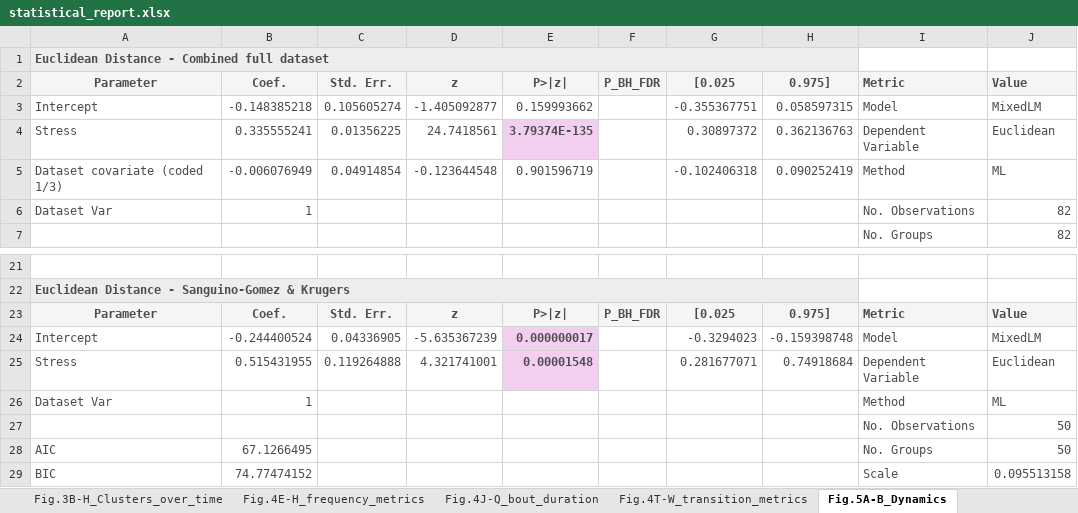
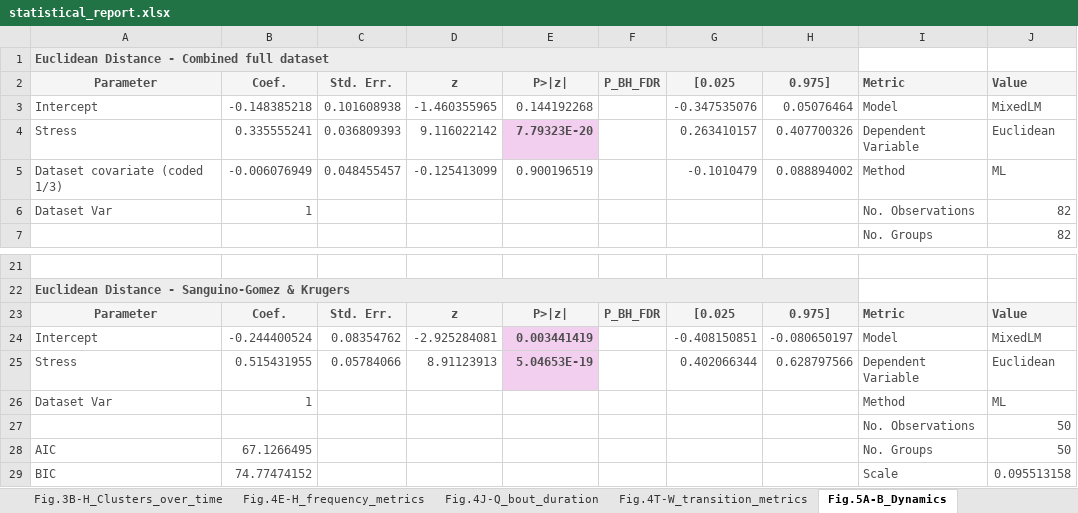
Before and after one commit to antonio-lozano/coping-dynamics-sequencing, an Excel workbook: report/statistical_report.xlsx, sheet Fig.5A-B_Dynamics, drawn as a sheet; only a part is shown, gaps mark what is left out; values as stored, in another font and other column widths than the file's, no borders; the diff covers the shown part only; the diff names each change by its address in the sheet, - before the commit and + after, or states it on an @@ line.

```diff
--- a/report/statistical_report.xlsx (sheet Fig.5A-B_Dynamics)
+++ b/report/statistical_report.xlsx (sheet Fig.5A-B_Dynamics)
-C3: 0.105605274
+C3: 0.101608938
-D3: -1.405092877
+D3: -1.460355965
-E3: 0.159993662
+E3: 0.144192268
-G3: -0.355367751
+G3: -0.347535076
-H3: 0.058597315
+H3: 0.05076464
-C4: 0.01356225
+C4: 0.036809393
-D4: 24.7418561
+D4: 9.116022142
-E4: 3.79374E-135
+E4: 7.79323E-20
-G4: 0.30897372
+G4: 0.263410157
-H4: 0.362136763
+H4: 0.407700326
-C5: 0.04914854
+C5: 0.048455457
-D5: -0.123644548
+D5: -0.125413099
-E5: 0.901596719
+E5: 0.900196519
-G5: -0.102406318
+G5: -0.1010479
-H5: 0.090252419
+H5: 0.088894002
-C24: 0.04336905
+C24: 0.08354762
-D24: -5.635367239
+D24: -2.925284081
-E24: 0.000000017
+E24: 0.003441419
-G24: -0.3294023
+G24: -0.408150851
-H24: -0.159398748
+H24: -0.080650197
-C25: 0.119264888
+C25: 0.05784066
-D25: 4.321741001
+D25: 8.91123913
-E25: 0.00001548
+E25: 5.04653E-19
-G25: 0.281677071
+G25: 0.402066344
-H25: 0.74918684
+H25: 0.628797566
```
Also changed, not shown: 10 edited cells elsewhere in this sheet, sheet Suppl.Fig.3A-K, sheet Fig.3B-H_Clusters_over_time, 33 other files.
